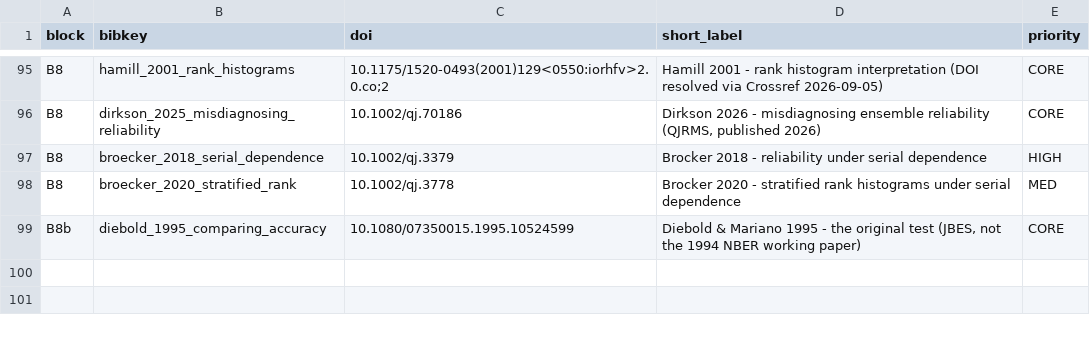
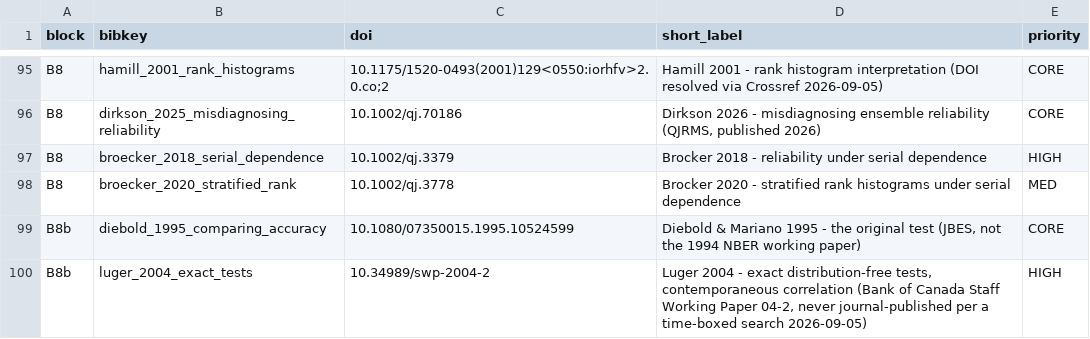
Before and after one commit to elendmire/zeropp, a TSV file: docs/references/selected_dois.tsv, drawn as a sheet; only a part is shown, gaps mark what is left out.

Commit message:
feat: resolve luger_2021_exact_tests -> luger_2004_exact_tests (Bank of Canada WP, never journal-published); correct reliability_index mitigation claim, T3.3/T3.4 limitations
Time-boxed follow-up search (Richard Luger's own faculty publication page)
confirms this paper was never published beyond the 2004 Bank of Canada
Staff Working Paper -- added under its real year/institutional series, not
a fabricated journal citation.

Also corrects an earlier overly optimistic claim in coverage.md: reliability_index
is not a CRPS-decomposition term (independent of CRPS), but it IS built from
the same PIT/rank-histogram object Dirkson et al. 2026 show can be fooled by
a climatological-variance-bias covariance structure -- so it does not provide
formal immunity from that critique, only a more comprehensive (all-10-bins vs
single-threshold) description of the same diagnostic family. Honest limitation
sentence added for the paper instead of a false-reassurance claim.

Also documents (closed, no new code): EMOS/DRN pool all 21 lead times into
one fit (build_train_ensemble_stats_with_ids drops the step column even
though rows differ by lead time) -- weakens both methods, doesn't reverse
the 'EMOS beats TimesFM-3' headline but does limit the sharpness comparison
and DRN's fair evaluation specifically.

99/99 DOIs resolve cleanly, check_references.py: 0 errors / 1 warning.

```diff
--- a/docs/references/selected_dois.tsv
+++ b/docs/references/selected_dois.tsv
@@ -99 +99,2 @@ B8	broecker_2020_stratified_rank	10.1002/qj.3778	Brocker 2020 - stratified rank
 B8b	diebold_1995_comparing_accuracy	10.1080/07350015.1995.10524599	Diebold & Mariano 1995 - the original test (JBES, not the 1994 NBER working paper)	CORE
+B8b	luger_2004_exact_tests	10.34989/swp-2004-2	Luger 2004 - exact distribution-free tests, contemporaneous correlation (Bank of Canada Staff Working Paper 04-2, never journal-published per a time-boxed search 2026-09-05)	HIGH
```
Also changed, not shown: 2 other files.
